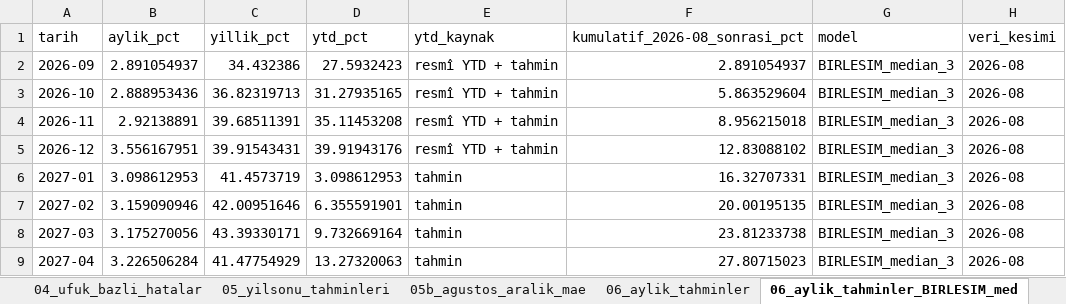
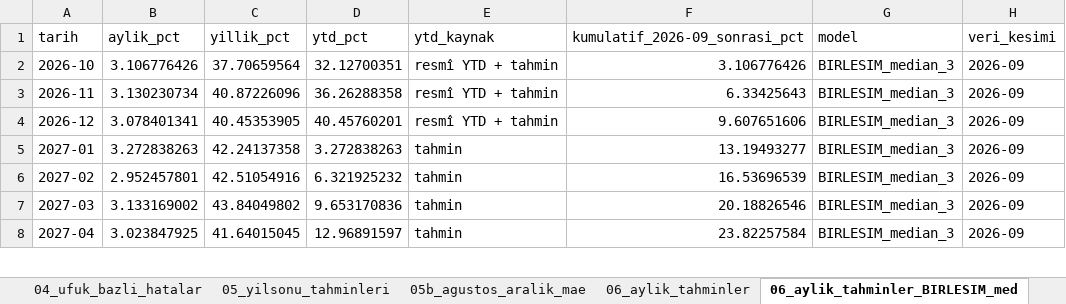
Before and after one commit to RYucel/TUFE_tahmin, an Excel workbook: artifacts/tablolar.xlsx, sheet 06_aylik_tahminler_BIRLESIM_med, drawn as a sheet; only a part is shown; values as stored, in another font and other column widths than the file's, no borders; removed rows and columns are numbered as before the commit, all else as after; the diff covers the shown part only; the diff names each change by its address in the sheet, - before the commit and + after, or states it on an @@ line.

```diff
--- a/artifacts/tablolar.xlsx (sheet 06_aylik_tahminler_BIRLESIM_med)
+++ b/artifacts/tablolar.xlsx (sheet 06_aylik_tahminler_BIRLESIM_med)
-F1: kumulatif_2026-08_sonrasi_pct
+F1: kumulatif_2026-09_sonrasi_pct
-row 2: 2026-09 | 2.891054937 | 34.432386 | 27.5932423 | resmî YTD + tahmin | 2.891054937 | BIRLESIM_median_3 | 2026-08
-B2 (aylik_pct): 2.888953436
+B2 (aylik_pct): 3.106776426
-C2 (yillik_pct): 36.82319713
+C2 (yillik_pct): 37.70659564
-D2 (ytd_pct): 31.27935165
+D2 (ytd_pct): 32.12700351
-F2 (kumulatif_2026-09_sonrasi_pct): 5.863529604
+F2 (kumulatif_2026-09_sonrasi_pct): 3.106776426
-H2:H8 (veri_kesimi): 2026-08
+H2:H8 (veri_kesimi): 2026-09
-B3 (aylik_pct): 2.92138891
+B3 (aylik_pct): 3.130230734
-C3 (yillik_pct): 39.68511391
+C3 (yillik_pct): 40.87226096
-D3 (ytd_pct): 35.11453208
+D3 (ytd_pct): 36.26288358
-F3 (kumulatif_2026-09_sonrasi_pct): 8.956215018
+F3 (kumulatif_2026-09_sonrasi_pct): 6.33425643
-B4 (aylik_pct): 3.556167951
+B4 (aylik_pct): 3.078401341
-C4 (yillik_pct): 39.91543431
+C4 (yillik_pct): 40.45353905
-D4 (ytd_pct): 39.91943176
+D4 (ytd_pct): 40.45760201
-F4 (kumulatif_2026-09_sonrasi_pct): 12.83088102
+F4 (kumulatif_2026-09_sonrasi_pct): 9.607651606
-B5 (aylik_pct): 3.098612953
+B5 (aylik_pct): 3.272838263
-C5 (yillik_pct): 41.4573719
+C5 (yillik_pct): 42.24137358
-D5 (ytd_pct): 3.098612953
+D5 (ytd_pct): 3.272838263
-F5 (kumulatif_2026-09_sonrasi_pct): 16.32707331
+F5 (kumulatif_2026-09_sonrasi_pct): 13.19493277
-B6 (aylik_pct): 3.159090946
+B6 (aylik_pct): 2.952457801
-C6 (yillik_pct): 42.00951646
+C6 (yillik_pct): 42.51054916
-D6 (ytd_pct): 6.355591901
+D6 (ytd_pct): 6.321925232
-F6 (kumulatif_2026-09_sonrasi_pct): 20.00195135
+F6 (kumulatif_2026-09_sonrasi_pct): 16.53696539
-B7 (aylik_pct): 3.175270056
+B7 (aylik_pct): 3.133169002
-C7 (yillik_pct): 43.39330171
+C7 (yillik_pct): 43.84049802
-D7 (ytd_pct): 9.732669164
+D7 (ytd_pct): 9.653170836
-F7 (kumulatif_2026-09_sonrasi_pct): 23.81233738
+F7 (kumulatif_2026-09_sonrasi_pct): 20.18826546
-B8 (aylik_pct): 3.226506284
+B8 (aylik_pct): 3.023847925
-C8 (yillik_pct): 41.47754929
+C8 (yillik_pct): 41.64015045
-D8 (ytd_pct): 13.27320063
+D8 (ytd_pct): 12.96891597
-F8 (kumulatif_2026-09_sonrasi_pct): 27.80715023
+F8 (kumulatif_2026-09_sonrasi_pct): 23.82257584
```
Also changed, not shown: 1 added row and 20 edited cells elsewhere in this sheet, sheet 03d_nihai_test_ozet, sheet 04_ufuk_bazli_hatalar, sheet 12_calisma_suresi_bellek, sheet 09_aralik_kapsamasi, sheet 07b_nihai_tahmin_araliklari, sheet 06_aylik_tahminler, 7 more sheets, 49 other files.
